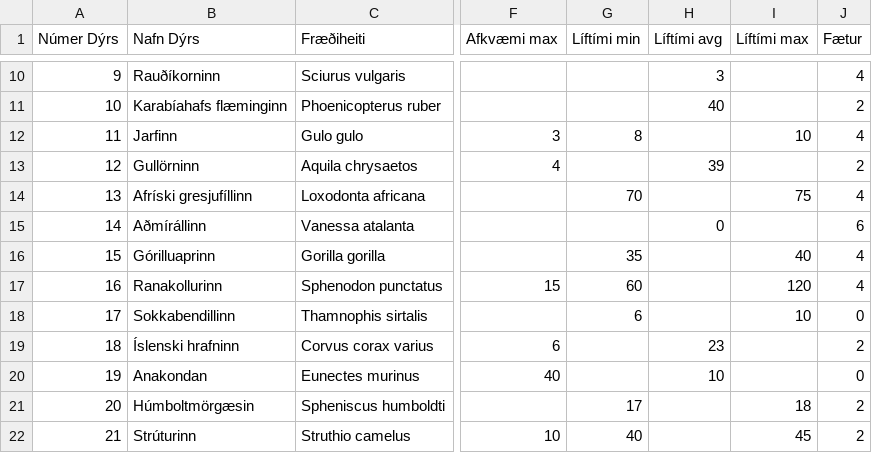
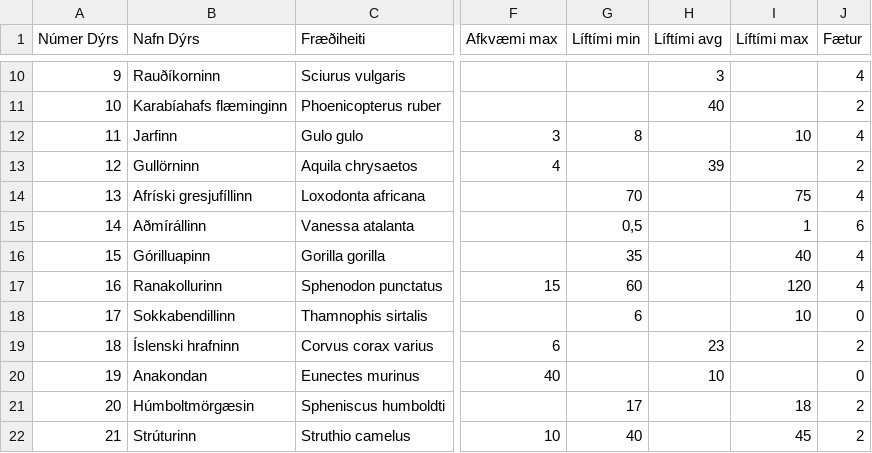
Before and after one commit to valborg/Dyrastokksspilid, a CSV file: gagnasafn.csv, drawn as a sheet; only a part is shown, gaps mark what is left out; the diff names each change by its address in the sheet, - before the commit and + after, or states it on an @@ line.

```diff
--- a/gagnasafn.csv
+++ b/gagnasafn.csv
-G15 (Líftími min): (empty)
+G15 (Líftími min): 0,5
-H15 (Líftími avg): 0
+H15 (Líftími avg): (empty)
-I15 (Líftími max): (empty)
+I15 (Líftími max): 1
-B16 (Nafn Dýrs): Górilluaprinn
+B16 (Nafn Dýrs): Górilluapinn
```
Also changed, not shown: 13 other files.
